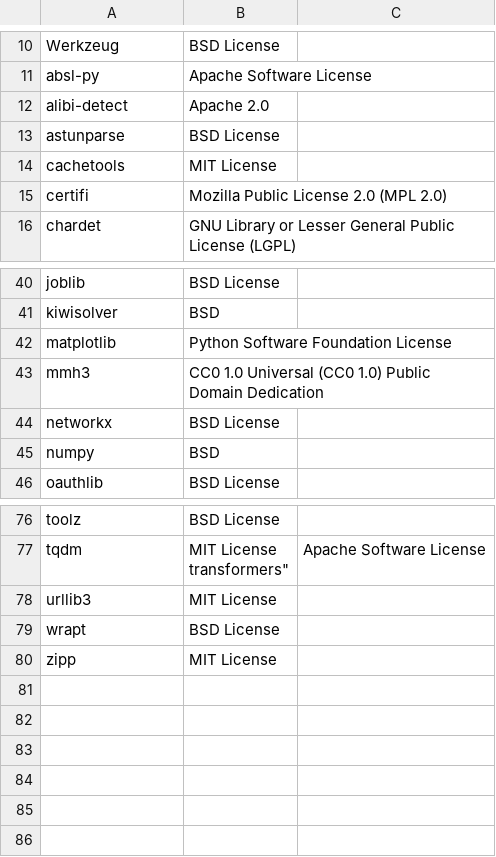
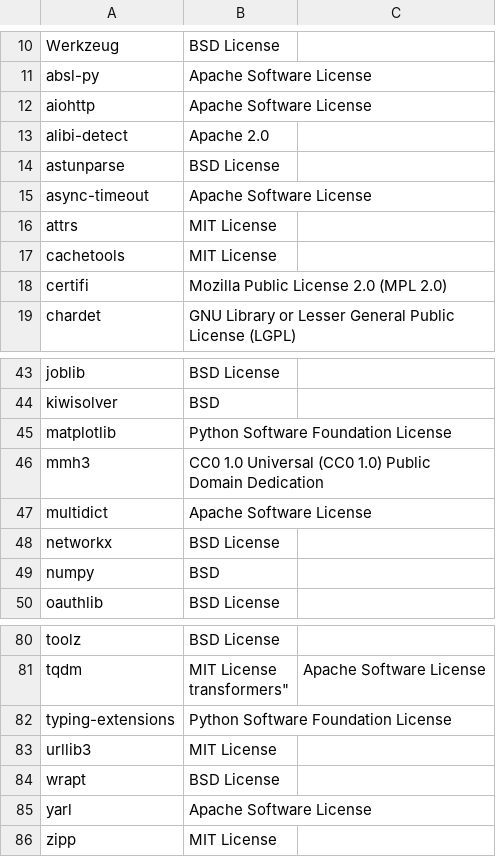
Before and after one commit to SeldonIO/alibi-detect, a CSV file: licenses/license_info.no_versions.csv, drawn as a sheet; only a part is shown, gaps mark what is left out.

```diff
--- a/licenses/license_info.no_versions.csv
+++ b/licenses/license_info.no_versions.csv
@@ -11,4 +11,7 @@
 "absl-py","Apache Software License"
+"aiohttp","Apache Software License"
 "alibi-detect","Apache 2.0"
 "astunparse","BSD License"
+"async-timeout","Apache Software License"
+"attrs","MIT License"
 "cachetools","MIT License"
@@ -43,2 +46,3 @@
 "mmh3","CC0 1.0 Universal (CC0 1.0) Public Domain Dedication"
+"multidict","Apache Software License"
 "networkx","BSD License"
@@ -80,4 +84,6 @@
 "transformers","Apache Software License"
+"typing-extensions","Python Software Foundation License"
 "urllib3","MIT License"
 "wrapt","BSD License"
+"yarl","Apache Software License"
 "zipp","MIT License"
```
Also changed, not shown: licenses/license_info.csv, 1 other file.
